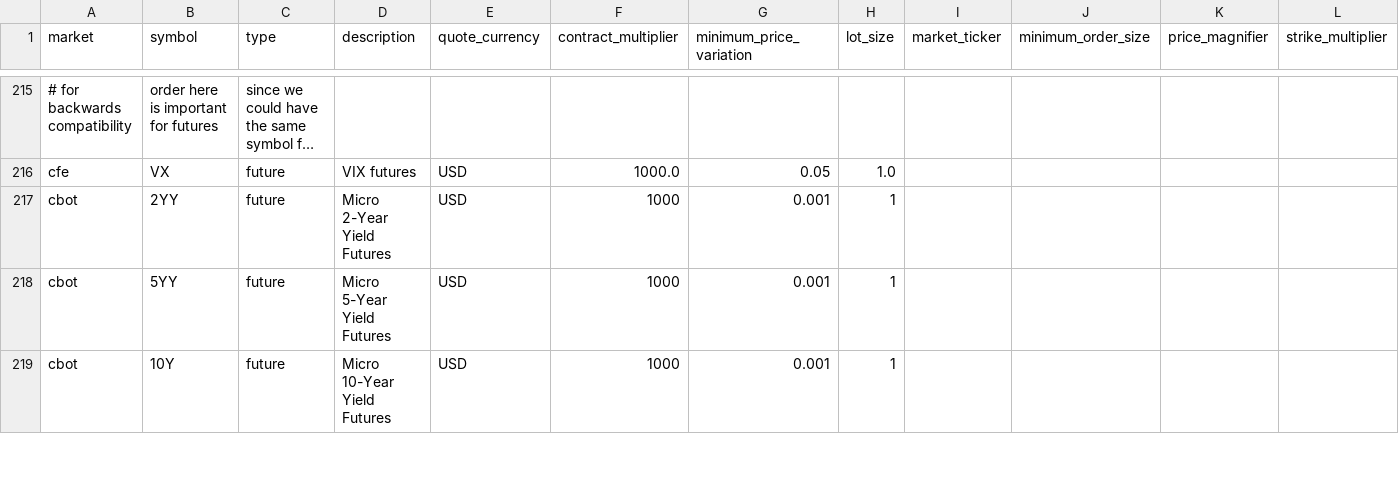
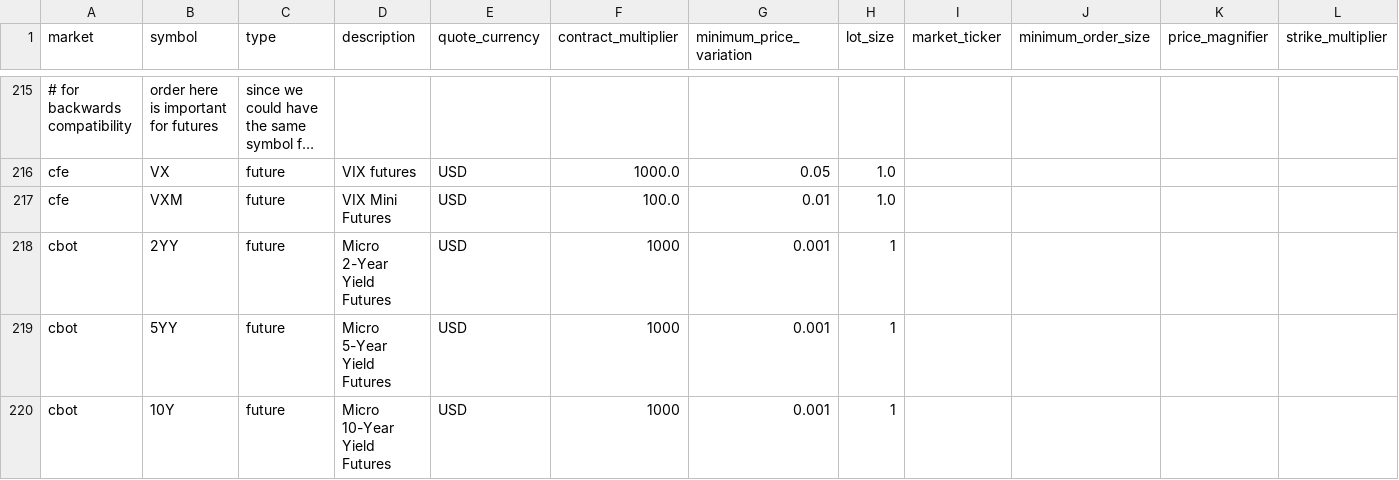
Before and after one commit to QuantConnect/Lean, a CSV file: Data/symbol-properties/symbol-properties-database.csv, drawn as a sheet; only a part is shown, gaps mark what is left out; long unchanged cells end in …; the diff names each change by its address in the sheet, - before the commit and + after, or states it on an @@ line.

```diff
--- a/Data/symbol-properties/symbol-properties-database.csv
+++ b/Data/symbol-properties/symbol-properties-database.csv
+row 217: cfe | VXM | future | VIX Mini Futures | USD | 100.0 | 0.01 | 1.0
```
Also changed, not shown: 6 other files.
